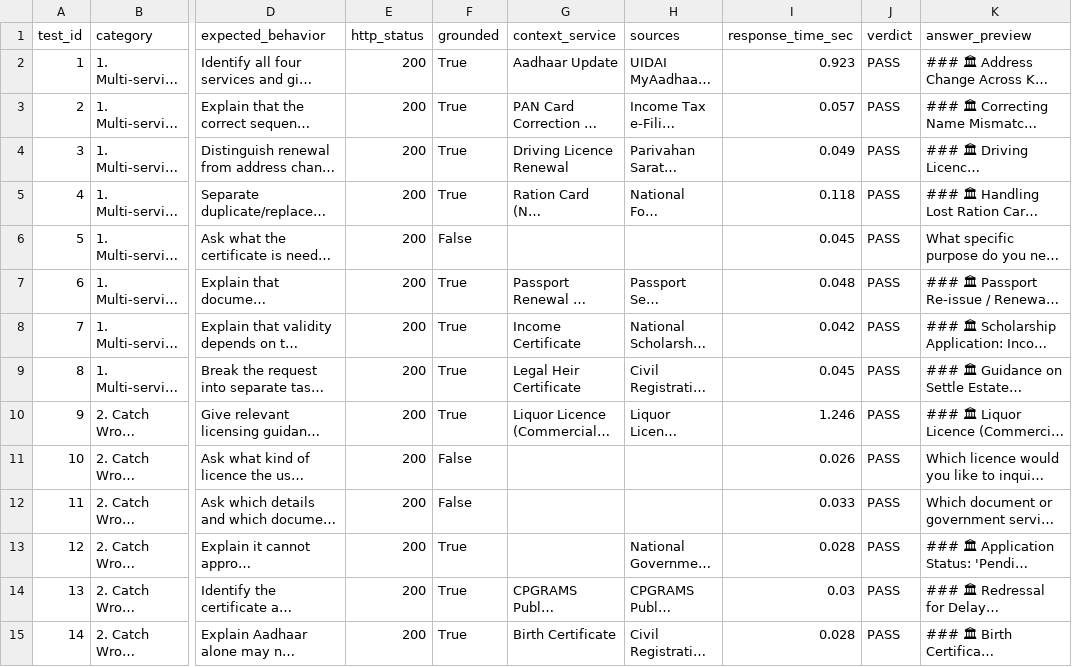
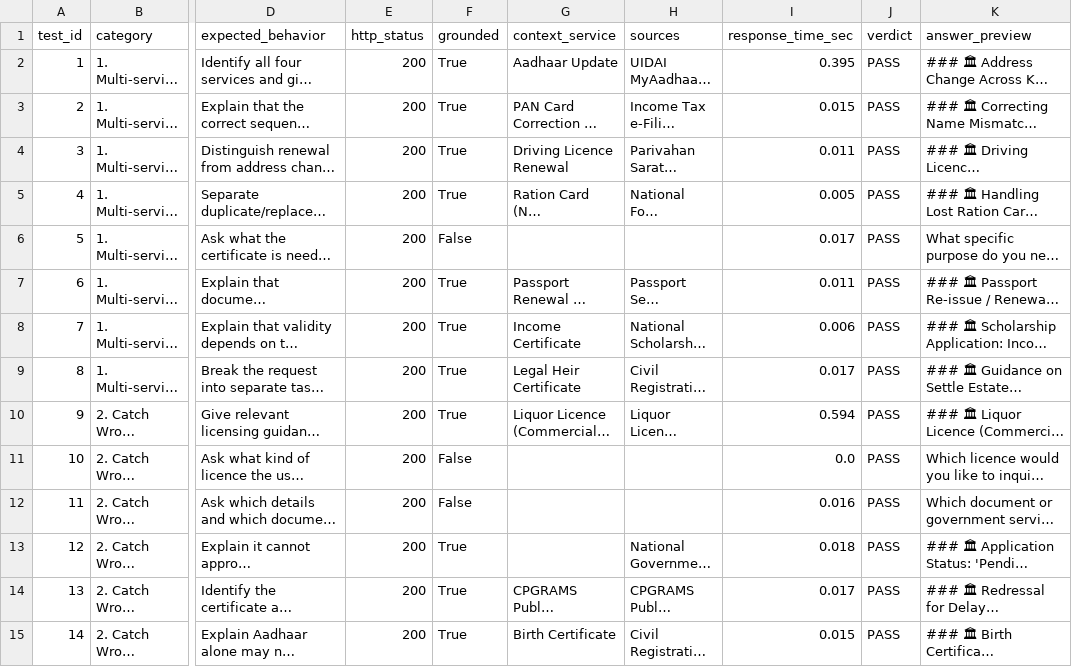
Before and after one commit to lehararora2704/UCS503P-202627-BharatAssist, a CSV file: code/BHARATASSIST/benchmark_40_results.csv, drawn as a sheet; only a part is shown, gaps mark what is left out; long unchanged cells end in …; the diff covers the shown part only; the diff names each change by its address in the sheet, - before the commit and + after, or states it on an @@ line.

```diff
--- a/code/BHARATASSIST/benchmark_40_results.csv
+++ b/code/BHARATASSIST/benchmark_40_results.csv
-I2 (response_time_sec): 0.923
+I2 (response_time_sec): 0.395
-I3 (response_time_sec): 0.057
+I3 (response_time_sec): 0.015
-I4 (response_time_sec): 0.049
+I4 (response_time_sec): 0.011
-I5 (response_time_sec): 0.118
+I5 (response_time_sec): 0.005
-I6 (response_time_sec): 0.045
+I6 (response_time_sec): 0.017
-I7 (response_time_sec): 0.048
+I7 (response_time_sec): 0.011
-I8 (response_time_sec): 0.042
+I8 (response_time_sec): 0.006
-I9 (response_time_sec): 0.045
+I9 (response_time_sec): 0.017
-I10 (response_time_sec): 1.246
+I10 (response_time_sec): 0.594
-I11 (response_time_sec): 0.026
+I11 (response_time_sec): 0.0
-I12 (response_time_sec): 0.033
+I12 (response_time_sec): 0.016
-I13 (response_time_sec): 0.028
+I13 (response_time_sec): 0.018
-I14 (response_time_sec): 0.03
+I14 (response_time_sec): 0.017
-I15 (response_time_sec): 0.028
+I15 (response_time_sec): 0.015
```
Also changed, not shown: 26 edited cells elsewhere in this file, 2 other files.
